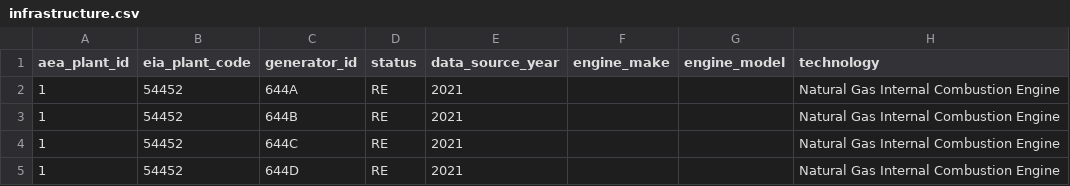
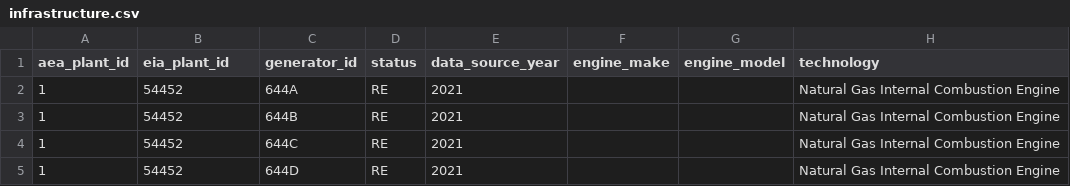
Before and after one commit to acep-aedg/aedg-data-pond, a CSV file: data/final/infrastructure/infrastructure.csv, drawn as a sheet; only a part is shown; the diff names each change by its address in the sheet, - before the commit and + after, or states it on an @@ line.

Commit message:
change eia_plant_code to eia_plant_id

```diff
--- a/data/final/infrastructure/infrastructure.csv
+++ b/data/final/infrastructure/infrastructure.csv
-B1: eia_plant_code
+B1: eia_plant_id
```
